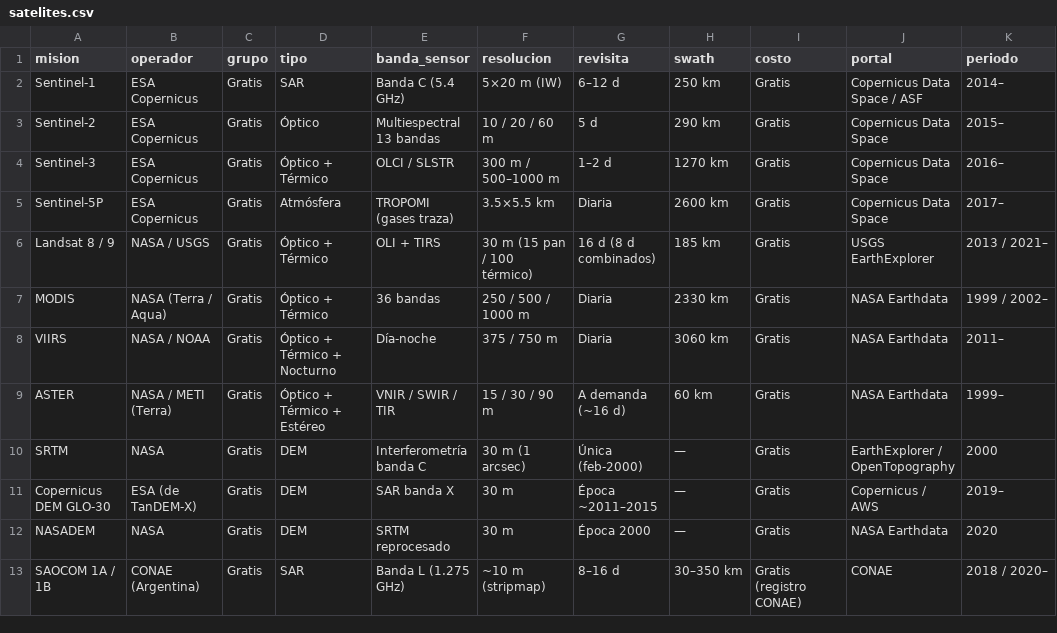
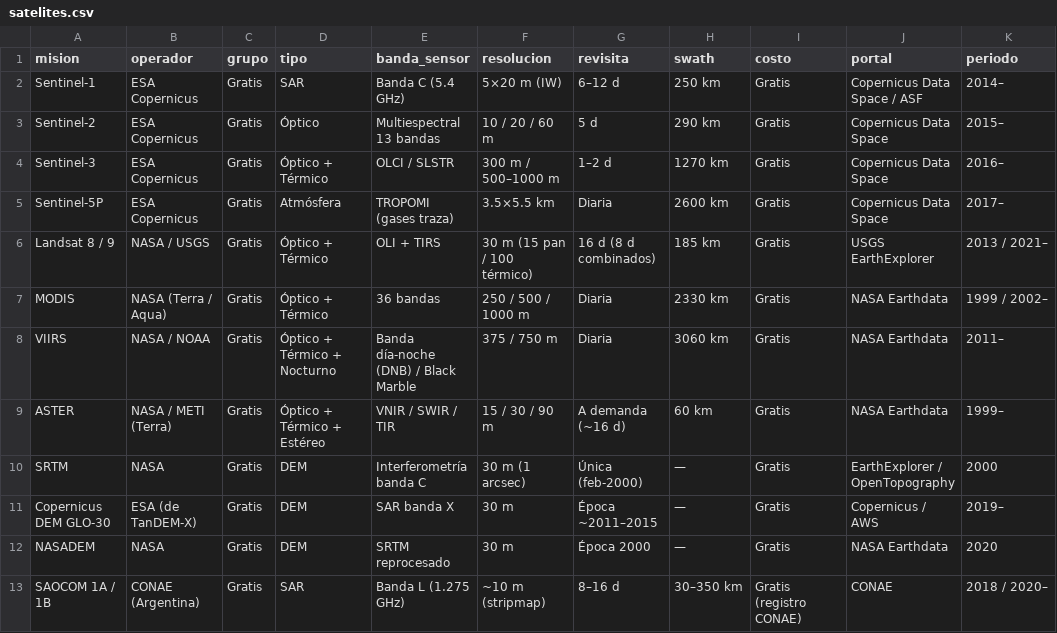
Before and after one commit to mpodeley/satelites-eo, a CSV file: docs/data/satelites.csv, drawn as a sheet; only a part is shown.

```diff
--- a/docs/data/satelites.csv
+++ b/docs/data/satelites.csv
@@ -7,3 +7,3 @@ Landsat 8 / 9,NASA / USGS,Gratis,Óptico + Térmico,OLI + TIRS,30 m (15 pan / 10
 MODIS,NASA (Terra / Aqua),Gratis,Óptico + Térmico,36 bandas,250 / 500 / 1000 m,Diaria,2330 km,Gratis,NASA Earthdata,1999 / 2002–
-VIIRS,NASA / NOAA,Gratis,Óptico + Térmico + Nocturno,Día-noche,375 / 750 m,Diaria,3060 km,Gratis,NASA Earthdata,2011–
+VIIRS,NASA / NOAA,Gratis,Óptico + Térmico + Nocturno,Banda día-noche (DNB) / Black Marble,375 / 750 m,Diaria,3060 km,Gratis,NASA Earthdata,2011–
 ASTER,NASA / METI (Terra),Gratis,Óptico + Térmico + Estéreo,VNIR / SWIR / TIR,15 / 30 / 90 m,A demanda (~16 d),60 km,Gratis,NASA Earthdata,1999–
```
Also changed, not shown: 8 other files.
